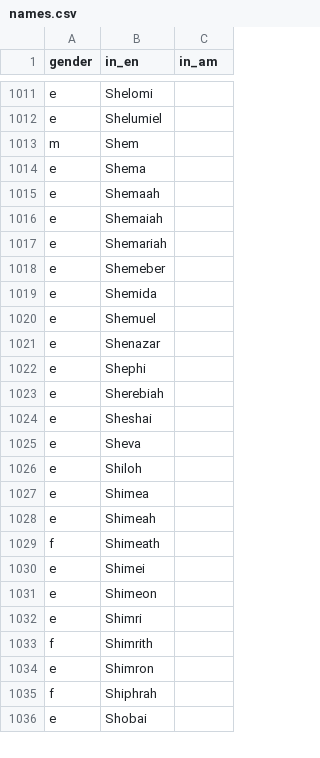
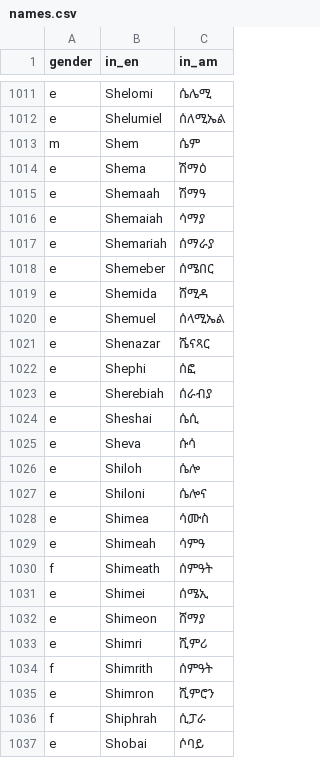
Before and after one commit to Simonbelete/ethiopic-names, a CSV file: names.csv, drawn as a sheet; only a part is shown, gaps mark what is left out; addresses are those after the commit; the diff covers the shown part only; the diff names each change by its address in the sheet, - before the commit and + after, or states it on an @@ line.

```diff
--- a/names.csv
+++ b/names.csv
-C1011 (in_am): (empty)
+C1011 (in_am): ሴሌሚ
-C1012 (in_am): (empty)
+C1012 (in_am): ሰለሚኤል
-C1013 (in_am): (empty)
+C1013 (in_am): ሴም
-C1014 (in_am): (empty)
+C1014 (in_am): ሽማዕ
-C1015 (in_am): (empty)
+C1015 (in_am): ሽማዓ
-C1016 (in_am): (empty)
+C1016 (in_am): ሳማያ
-C1017 (in_am): (empty)
+C1017 (in_am): ሰማራያ
-C1018 (in_am): (empty)
+C1018 (in_am): ሰሜበር
-C1019 (in_am): (empty)
+C1019 (in_am): ሸሚዳ
-C1020 (in_am): (empty)
+C1020 (in_am): ሰላሚኤል
-C1021 (in_am): (empty)
+C1021 (in_am): ሼናጻር
-C1022 (in_am): (empty)
+C1022 (in_am): ሰፎ
-C1023 (in_am): (empty)
+C1023 (in_am): ሰራብያ
-C1024 (in_am): (empty)
+C1024 (in_am): ሴሲ
-C1025 (in_am): (empty)
+C1025 (in_am): ሱሳ
-C1026 (in_am): (empty)
+C1026 (in_am): ሴሎ
+row 1027: e | Shiloni | ሴሎና
-C1028 (in_am): (empty)
+C1028 (in_am): ሳሙስ
-C1029 (in_am): (empty)
+C1029 (in_am): ሳምዓ
-C1030 (in_am): (empty)
+C1030 (in_am): ሰምዓት
-C1031 (in_am): (empty)
+C1031 (in_am): ሰሜኢ
-C1032 (in_am): (empty)
+C1032 (in_am): ሸማያ
-C1033 (in_am): (empty)
+C1033 (in_am): ሺምሪ
-C1034 (in_am): (empty)
+C1034 (in_am): ሰምዓት
-C1035 (in_am): (empty)
+C1035 (in_am): ሺምሮን
-C1036 (in_am): (empty)
+C1036 (in_am): ሲፓራ
-C1037 (in_am): (empty)
+C1037 (in_am): ሶባይ
```
Also changed, not shown: 69 edited cells elsewhere in this file.
